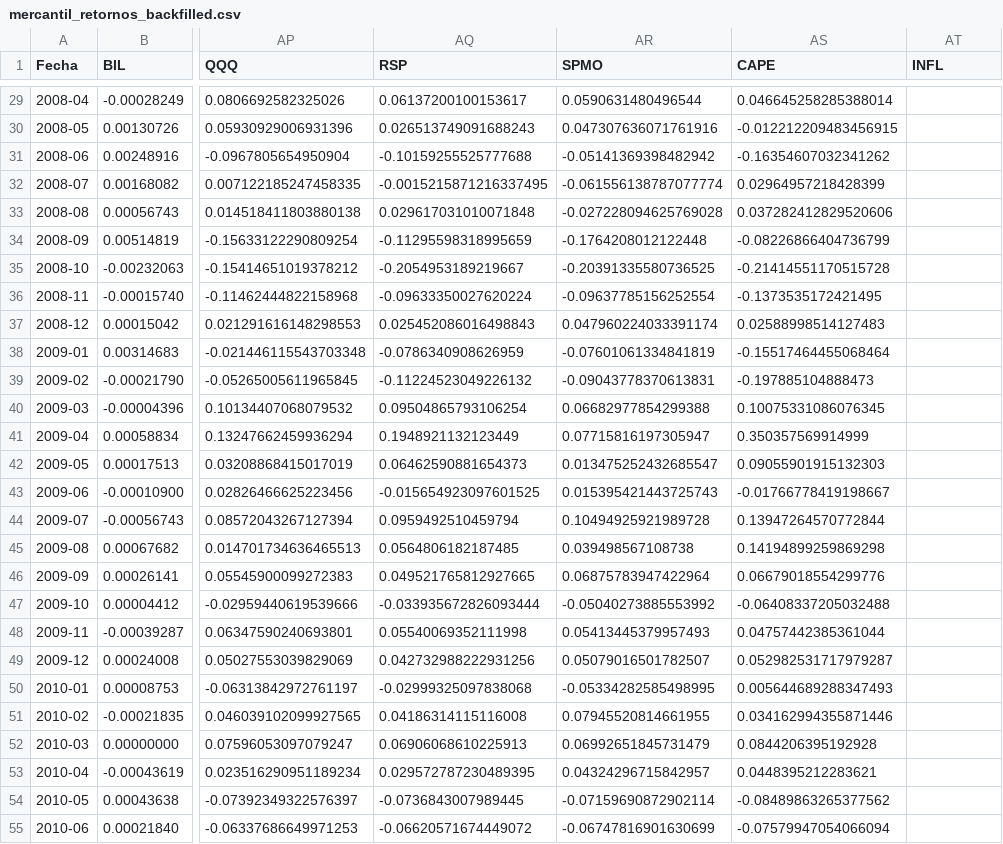
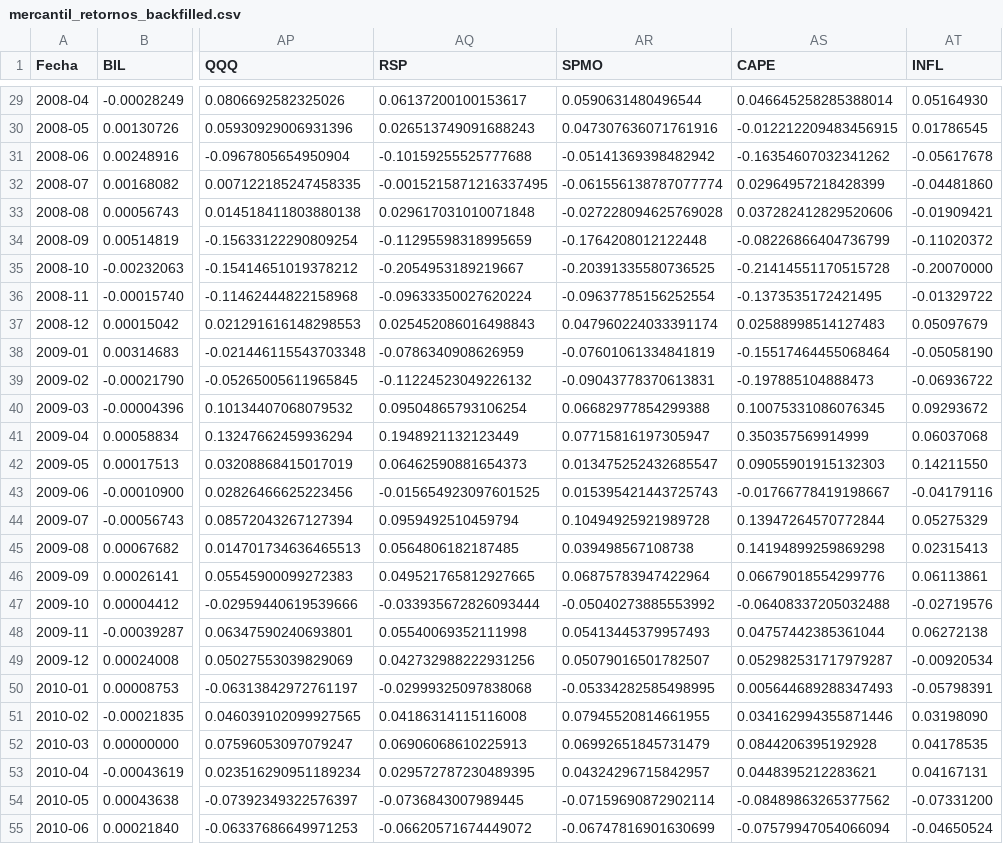
Before and after one commit to andresborrerom/mercantil-planner-v2, a CSV file: data/mercantil_retornos_backfilled.csv, drawn as a sheet; only a part is shown, gaps mark what is left out; the diff covers the shown part only; the diff names each change by its address in the sheet, - before the commit and + after, or states it on an @@ line.

```diff
--- a/data/mercantil_retornos_backfilled.csv
+++ b/data/mercantil_retornos_backfilled.csv
-AT29 (INFL): (empty)
+AT29 (INFL): 0.05164930
-AT30 (INFL): (empty)
+AT30 (INFL): 0.01786545
-AT31 (INFL): (empty)
+AT31 (INFL): -0.05617678
-AT32 (INFL): (empty)
+AT32 (INFL): -0.04481860
-AT33 (INFL): (empty)
+AT33 (INFL): -0.01909421
-AT34 (INFL): (empty)
+AT34 (INFL): -0.11020372
-AT35 (INFL): (empty)
+AT35 (INFL): -0.20070000
-AT36 (INFL): (empty)
+AT36 (INFL): -0.01329722
-AT37 (INFL): (empty)
+AT37 (INFL): 0.05097679
-AT38 (INFL): (empty)
+AT38 (INFL): -0.05058190
-AT39 (INFL): (empty)
+AT39 (INFL): -0.06936722
-AT40 (INFL): (empty)
+AT40 (INFL): 0.09293672
-AT41 (INFL): (empty)
+AT41 (INFL): 0.06037068
-AT42 (INFL): (empty)
+AT42 (INFL): 0.14211550
-AT43 (INFL): (empty)
+AT43 (INFL): -0.04179116
-AT44 (INFL): (empty)
+AT44 (INFL): 0.05275329
-AT45 (INFL): (empty)
+AT45 (INFL): 0.02315413
-AT46 (INFL): (empty)
+AT46 (INFL): 0.06113861
-AT47 (INFL): (empty)
+AT47 (INFL): -0.02719576
-AT48 (INFL): (empty)
+AT48 (INFL): 0.06272138
-AT49 (INFL): (empty)
+AT49 (INFL): -0.00920534
-AT50 (INFL): (empty)
+AT50 (INFL): -0.05798391
-AT51 (INFL): (empty)
+AT51 (INFL): 0.03198090
-AT52 (INFL): (empty)
+AT52 (INFL): 0.04178535
-AT53 (INFL): (empty)
+AT53 (INFL): 0.04167131
-AT54 (INFL): (empty)
+AT54 (INFL): -0.07331200
-AT55 (INFL): (empty)
+AT55 (INFL): -0.04650524
```
Also changed, not shown: 154 edited cells elsewhere in this file, 2 other files.
